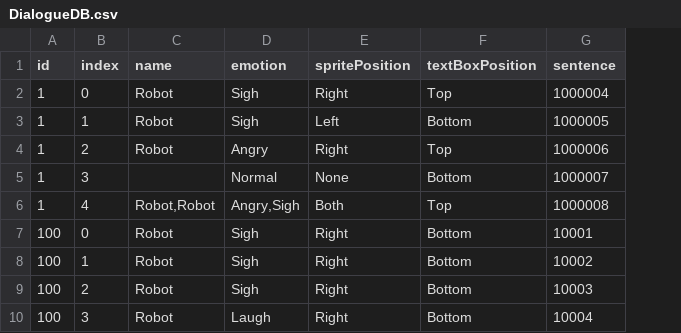
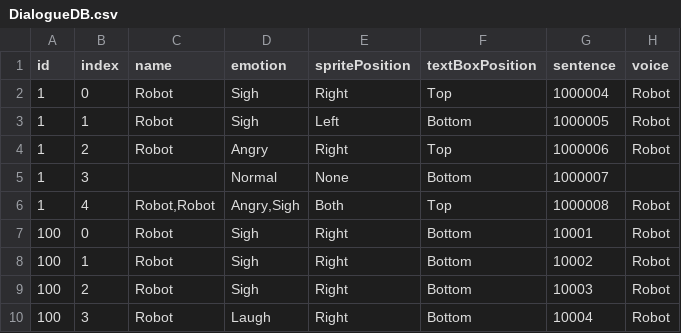
Before and after one commit to TheCaptainHook/AirNHook, a CSV file: Assets/StreamingAssets/Localization/Dialogue/DialogueDB.csv, drawn as a sheet; only a part is shown; the diff names each change by its address in the sheet, - before the commit and + after, or states it on an @@ line.

```diff
--- a/Assets/StreamingAssets/Localization/Dialogue/DialogueDB.csv
+++ b/Assets/StreamingAssets/Localization/Dialogue/DialogueDB.csv
+column H (voice), rows 2-10: Robot | Robot | Robot |  | Robot | Robot | Robot | Robot | Robot
```
Also changed, not shown: 2 other files.
